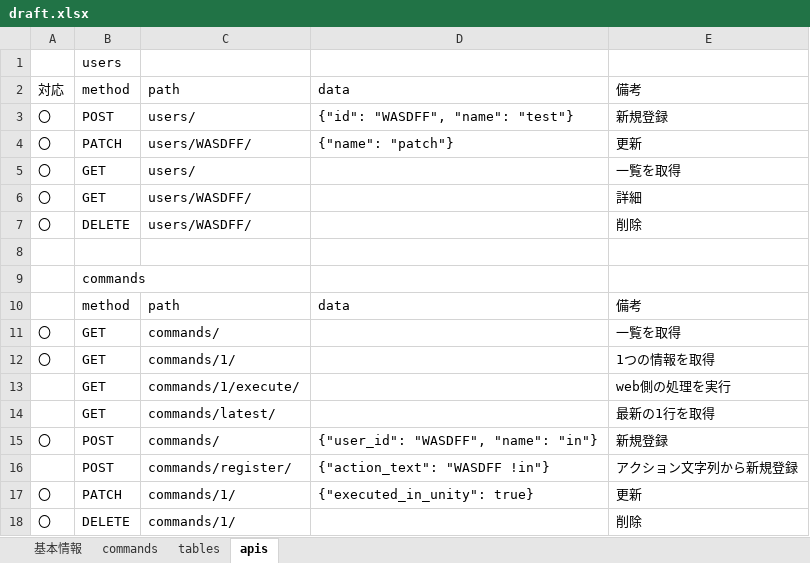
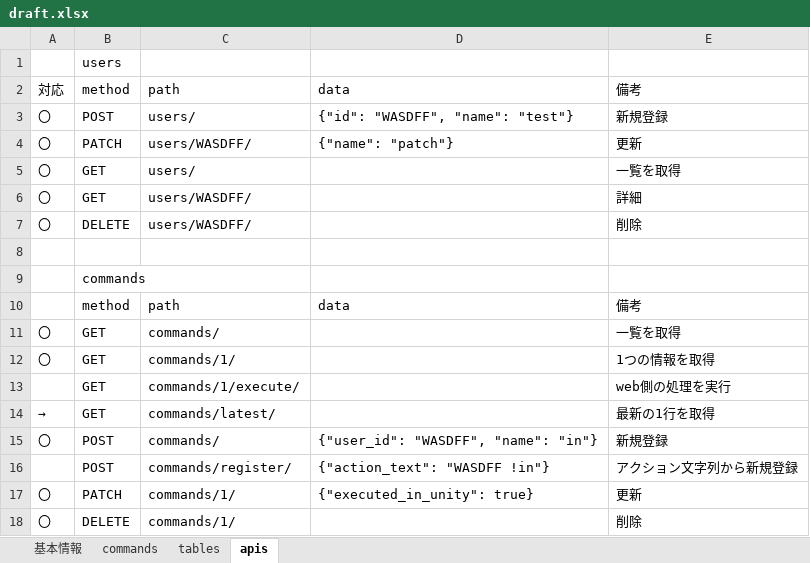
Before and after one commit to onopod/studyroom, an Excel workbook: draft.xlsx, sheet apis, drawn as a sheet; values as stored, in another font and other column widths than the file's, no borders; the diff names each change by its address in the sheet, - before the commit and + after, or states it on an @@ line.

```diff
--- a/draft.xlsx (sheet apis)
+++ b/draft.xlsx (sheet apis)
-A14: (empty)
+A14: →
```
Also changed, not shown: 4 other files.
